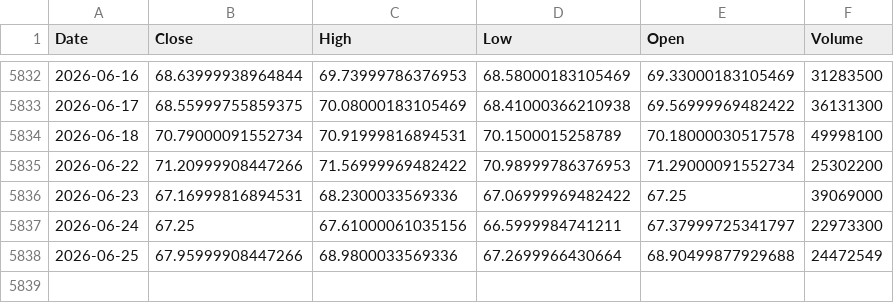
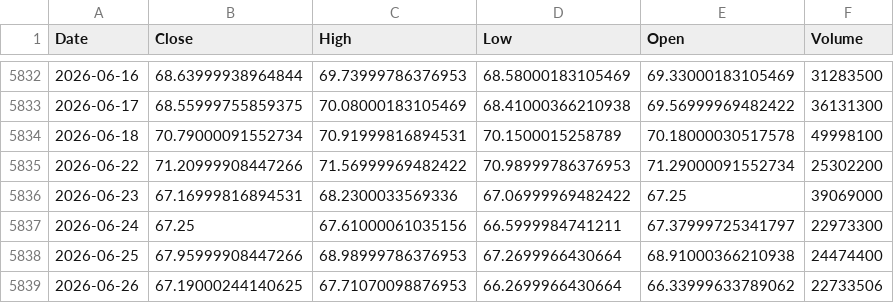
Before and after one commit to kittycapital/etf-seasonality, a CSV file: data/EEM.csv, drawn as a sheet; only a part is shown, gaps mark what is left out.

```diff
--- a/data/EEM.csv
+++ b/data/EEM.csv
@@ -5837,2 +5837,3 @@ Date,Close,High,Low,Open,Volume
 2026-06-24,67.25,67.61000061035156,66.5999984741211,67.37999725341797,22973300
-2026-06-25,67.95999908447266,68.9800033569336,67.2699966430664,68.90499877929688,24472549
+2026-06-25,67.95999908447266,68.98999786376953,67.2699966430664,68.91000366210938,24474400
+2026-06-26,67.19000244140625,67.71070098876953,66.2699966430664,66.33999633789062,22733506
```
Also changed, not shown: data/ETH_USD.csv, data/GLD.csv, 12 other files.
